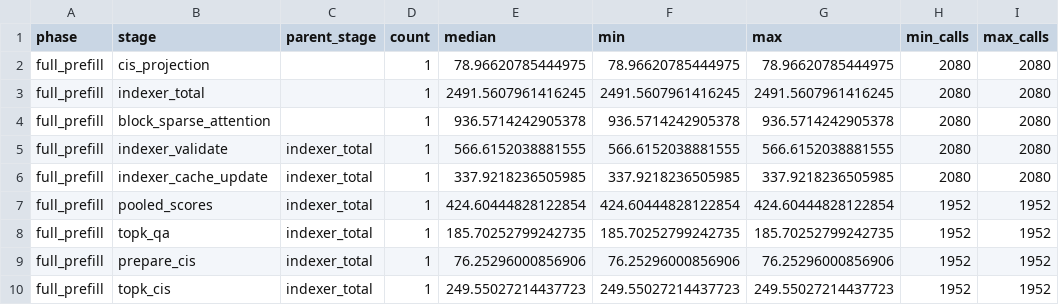
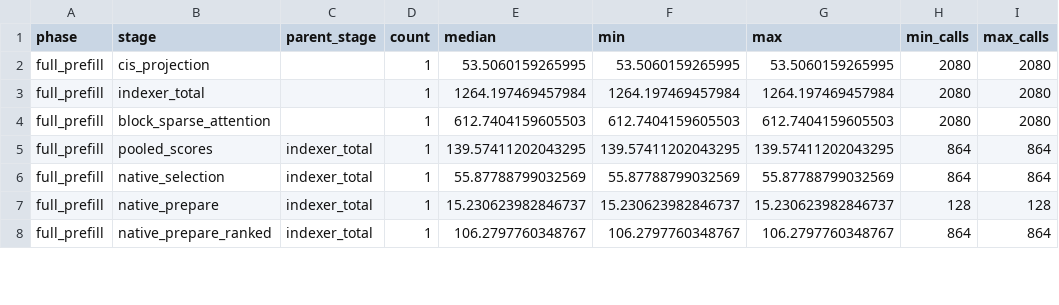
Before and after one commit to chiakicage/cxldsagr, a CSV file: experiments/indexer_block_sparse_profile/report/native/stages.csv, drawn as a sheet; only a part is shown; the diff covers the shown part only.

Commit message:
docs(nosa): publish updated sparse profile results

```diff
--- a/experiments/indexer_block_sparse_profile/report/native/stages.csv
+++ b/experiments/indexer_block_sparse_profile/report/native/stages.csv
@@ -1,10 +1,8 @@
 phase,stage,parent_stage,count,median,min,max,min_calls,max_calls
-full_prefill,cis_projection,,1,78.96620785444975,78.96620785444975,78.96620785444975,2080,2080
-full_prefill,indexer_total,,1,2491.5607961416245,2491.5607961416245,2491.5607961416245,2080,2080
-full_prefill,block_sparse_attention,,1,936.5714242905378,936.5714242905378,936.5714242905378,2080,2080
-full_prefill,indexer_validate,indexer_total,1,566.6152038881555,566.6152038881555,566.6152038881555,2080,2080
-full_prefill,indexer_cache_update,indexer_total,1,337.9218236505985,337.9218236505985,337.9218236505985,2080,2080
-full_prefill,pooled_scores,indexer_total,1,424.60444828122854,424.60444828122854,424.60444828122854,1952,1952
-full_prefill,topk_qa,indexer_total,1,185.70252799242735,185.70252799242735,185.70252799242735,1952,1952
-full_prefill,prepare_cis,indexer_total,1,76.25296000856906,76.25296000856906,76.25296000856906,1952,1952
-full_prefill,topk_cis,indexer_total,1,249.55027214437723,249.55027214437723,249.55027214437723,1952,1952
+full_prefill,cis_projection,,1,53.5060159265995,53.5060159265995,53.5060159265995,2080,2080
+full_prefill,indexer_total,,1,1264.197469457984,1264.197469457984,1264.197469457984,2080,2080
+full_prefill,block_sparse_attention,,1,612.7404159605503,612.7404159605503,612.7404159605503,2080,2080
+full_prefill,pooled_scores,indexer_total,1,139.57411202043295,139.57411202043295,139.57411202043295,864,864
+full_prefill,native_selection,indexer_total,1,55.87788799032569,55.87788799032569,55.87788799032569,864,864
+full_prefill,native_prepare,indexer_total,1,15.230623982846737,15.230623982846737,15.230623982846737,128,128
+full_prefill,native_prepare_ranked,indexer_total,1,106.2797760348767,106.2797760348767,106.2797760348767,864,864
```
Also changed, not shown: 6 removed rows and 19 edited cells elsewhere in this file, experiments/indexer_block_sparse_profile/report/comparison.csv, experiments/indexer_block_sparse_profile/report/native/attention_launches.csv, 22 other files.
